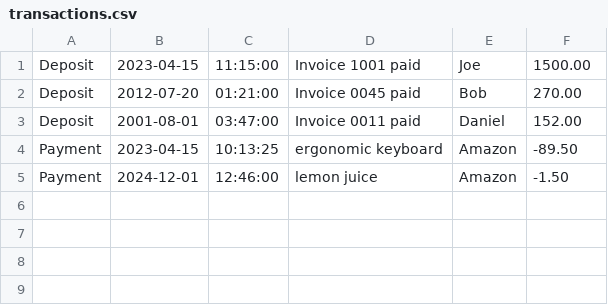
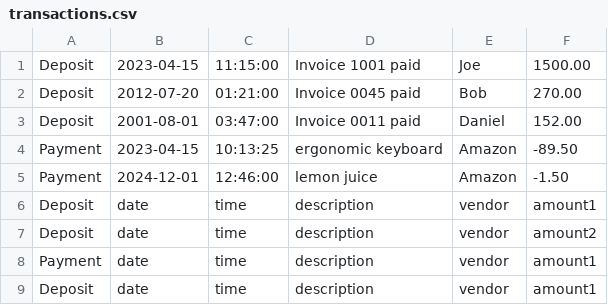
Before and after one commit to BrianVegaSol/FinancialTransactionsCLI, a CSV file: transactions.csv, drawn as a sheet; the diff names each change by its address in the sheet, - before the commit and + after, or states it on an @@ line.

Commit message:
Merged the 2 fileWriter() and used an if()
Added some try catch statements to prevent errors in fileReader()

Might need to combine the Reader and Writer to prevent NumFormat errors during input for Depo and Pay

```diff
--- a/transactions.csv
+++ b/transactions.csv
+row 6: Deposit | date | time | description | vendor | amount1
+row 7: Deposit | date | time | description | vendor | amount2
+row 8: Payment | date | time | description | vendor | amount1
+row 9: Deposit | date | time | description | vendor | amount1
```
